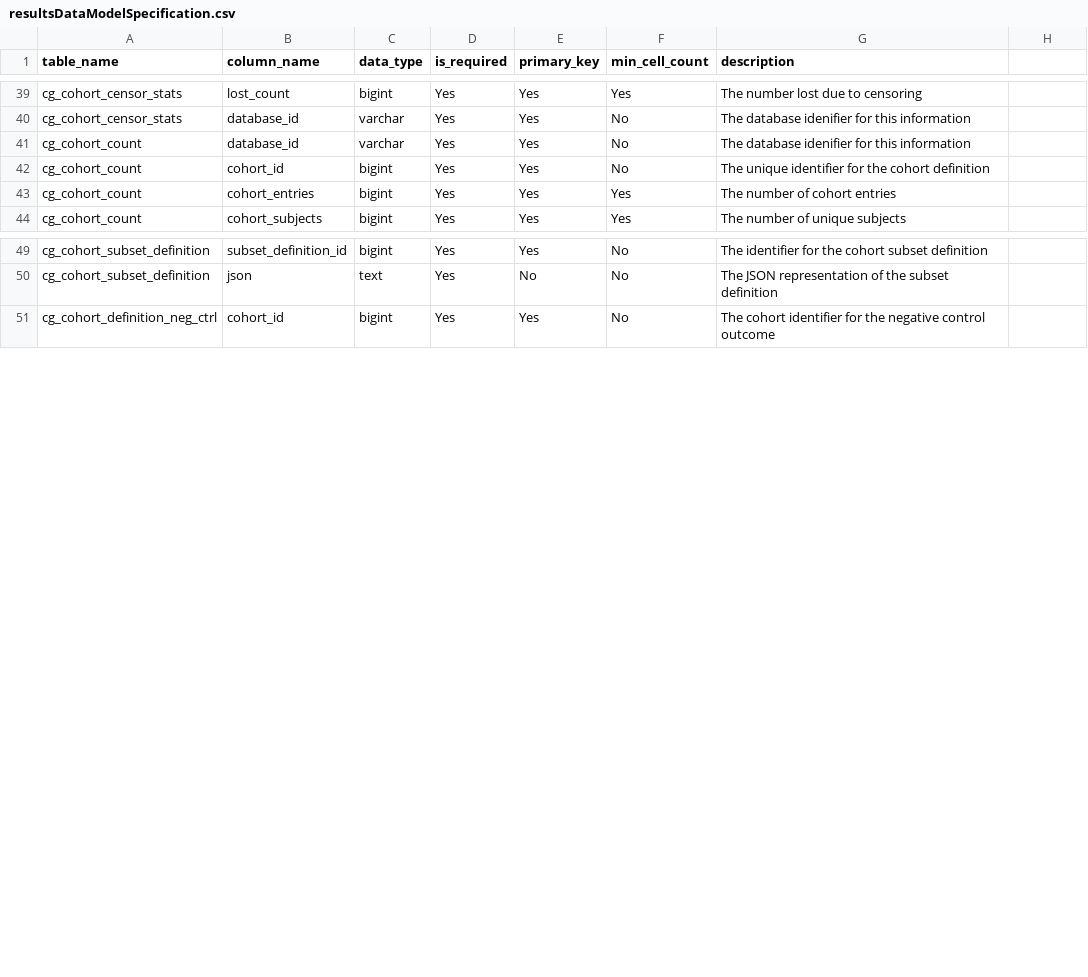
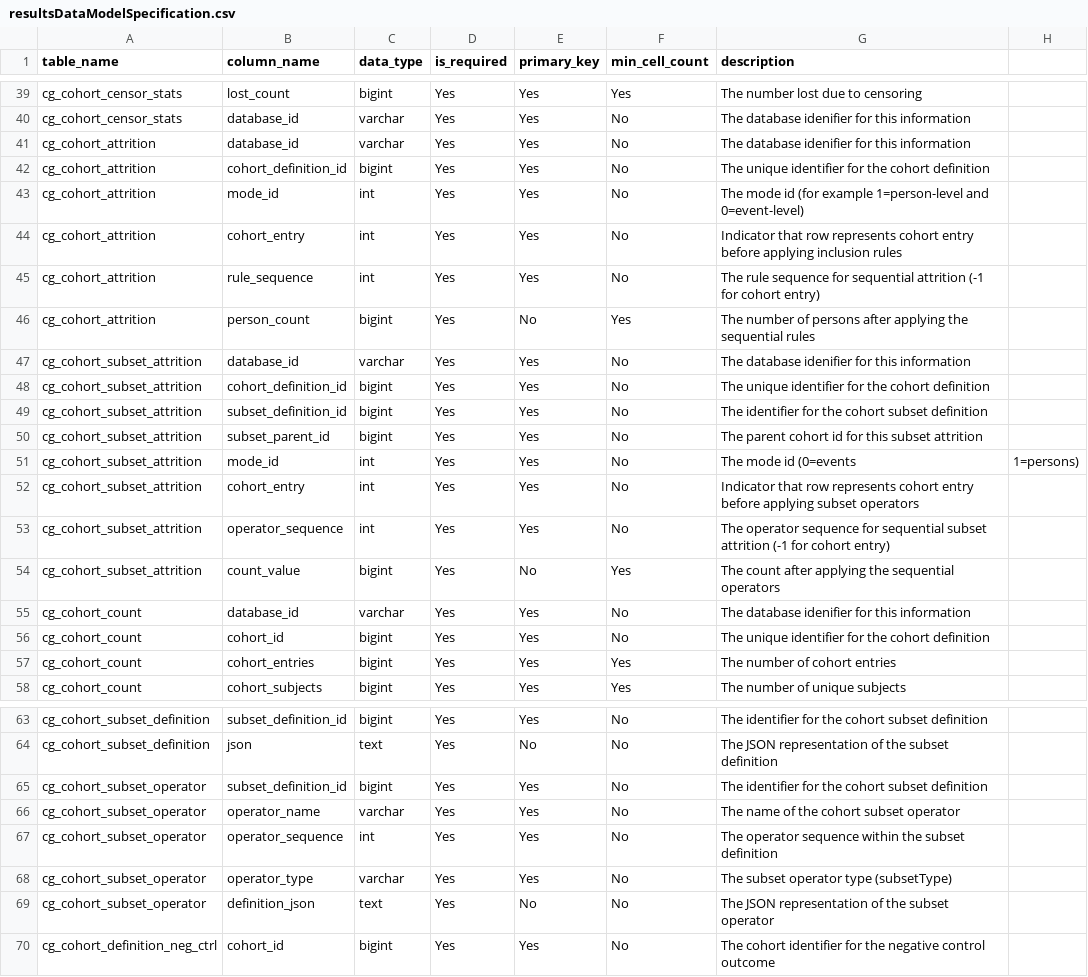
Before and after one commit to cran/CohortGenerator, a CSV file: inst/csv/resultsDataModelSpecification.csv, drawn as a sheet; only a part is shown, gaps mark what is left out.

```diff
--- a/inst/csv/resultsDataModelSpecification.csv
+++ b/inst/csv/resultsDataModelSpecification.csv
@@ -40,2 +40,16 @@ cg_cohort_censor_stats,lost_count,bigint,Yes,Yes,Yes,The number lost due to cens
 cg_cohort_censor_stats,database_id,varchar,Yes,Yes,No,The database idenifier for this information
+cg_cohort_attrition,database_id,varchar,Yes,Yes,No,The database idenifier for this information
+cg_cohort_attrition,cohort_definition_id,bigint,Yes,Yes,No,The unique identifier for the cohort definition
+cg_cohort_attrition,mode_id,int,Yes,Yes,No,The mode id (for example 1=person-level and 0=event-level)
+cg_cohort_attrition,cohort_entry,int,Yes,Yes,No,Indicator that row represents cohort entry before applying inclusion rules
+cg_cohort_attrition,rule_sequence,int,Yes,Yes,No,The rule sequence for sequential attrition (-1 for cohort entry)
+cg_cohort_attrition,person_count,bigint,Yes,No,Yes,The number of persons after applying the sequential rules
+cg_cohort_subset_attrition,database_id,varchar,Yes,Yes,No,The database idenifier for this information
+cg_cohort_subset_attrition,cohort_definition_id,bigint,Yes,Yes,No,The unique identifier for the cohort definition
+cg_cohort_subset_attrition,subset_definition_id,bigint,Yes,Yes,No,The identifier for the cohort subset definition
+cg_cohort_subset_attrition,subset_parent_id,bigint,Yes,Yes,No,The parent cohort id for this subset attrition
+cg_cohort_subset_attrition,mode_id,int,Yes,Yes,No,The mode id (0=events, 1=persons)
+cg_cohort_subset_attrition,cohort_entry,int,Yes,Yes,No,Indicator that row represents cohort entry before applying subset operators
+cg_cohort_subset_attrition,operator_sequence,int,Yes,Yes,No,The operator sequence for sequential subset attrition (-1 for cohort entry)
+cg_cohort_subset_attrition,count_value,bigint,Yes,No,Yes,The count after applying the sequential operators
 cg_cohort_count,database_id,varchar,Yes,Yes,No,The database idenifier for this information
@@ -50,2 +64,7 @@ cg_cohort_subset_definition,subset_definition_id,bigint,Yes,Yes,No,The identifie
 cg_cohort_subset_definition,json,text,Yes,No,No,The JSON representation of the subset definition
+cg_cohort_subset_operator,subset_definition_id,bigint,Yes,Yes,No,The identifier for the cohort subset definition
+cg_cohort_subset_operator,operator_name,varchar,Yes,Yes,No,The name of the cohort subset operator
+cg_cohort_subset_operator,operator_sequence,int,Yes,Yes,No,The operator sequence within the subset definition
+cg_cohort_subset_operator,operator_type,varchar,Yes,Yes,No,The subset operator type (subsetType)
+cg_cohort_subset_operator,definition_json,text,Yes,No,No,The JSON representation of the subset operator
 cg_cohort_definition_neg_ctrl,cohort_id,bigint,Yes,Yes,No,The cohort identifier for the negative control outcome
```
Also changed, not shown: 25 other files.
